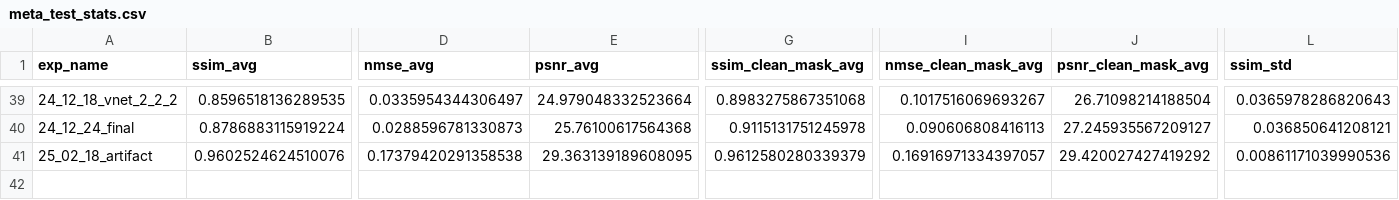
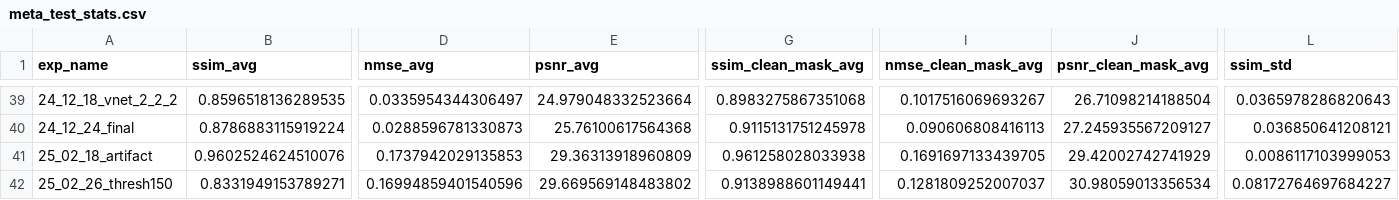
Before and after one commit to taenayat/mri_to_ct, a CSV file: mri_to_ct/meta_test_stats.csv, drawn as a sheet; only a part is shown, gaps mark what is left out; rows hold the shown columns only; the diff covers the shown part only; the diff names each change by its address in the sheet, - before the commit and + after, or states it on an @@ line.

```diff
--- a/mri_to_ct/meta_test_stats.csv
+++ b/mri_to_ct/meta_test_stats.csv
-D41 (nmse_avg): 0.17379420291358538
+D41 (nmse_avg): 0.1737942029135853
-E41 (psnr_avg): 29.363139189608095
+E41 (psnr_avg): 29.36313918960809
-G41 (ssim_clean_mask_avg): 0.9612580280339379
+G41 (ssim_clean_mask_avg): 0.961258028033938
-I41 (nmse_clean_mask_avg): 0.16916971334397057
+I41 (nmse_clean_mask_avg): 0.1691697133439705
-J41 (psnr_clean_mask_avg): 29.420027427419292
+J41 (psnr_clean_mask_avg): 29.42002742741929
-L41 (ssim_std): 0.00861171039990536
+L41 (ssim_std): 0.0086117103999053
+row 42: 25_02_26_thresh150 | 0.8331949153789271 | 0.16994859401540596 | 29.669569148483802 | 0.9138988601149441 | 0.1281809252007037 | 30.98059013356534 | 0.08172764697684227
```
Also changed, not shown: 4 edited cells elsewhere in this file, mri_to_ct/meta_test_stats_hr.csv, 8 other files.
